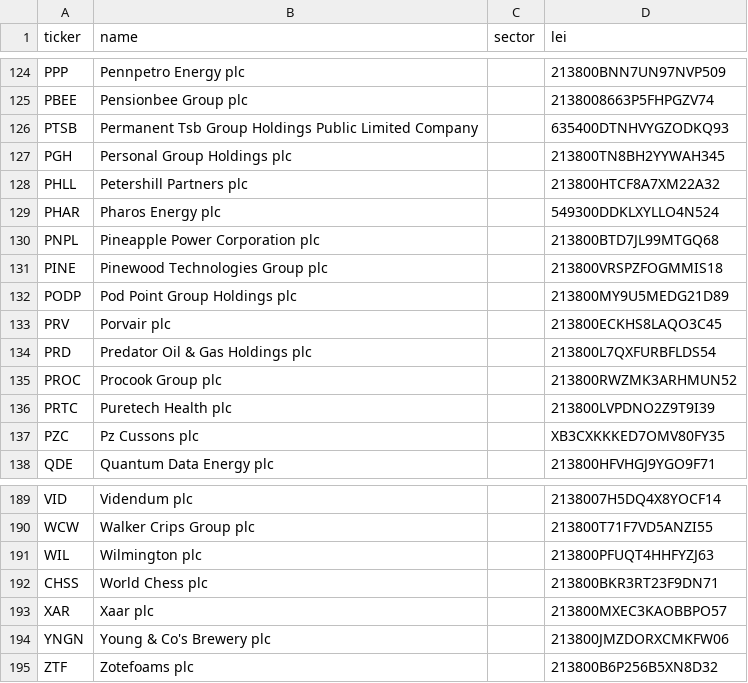
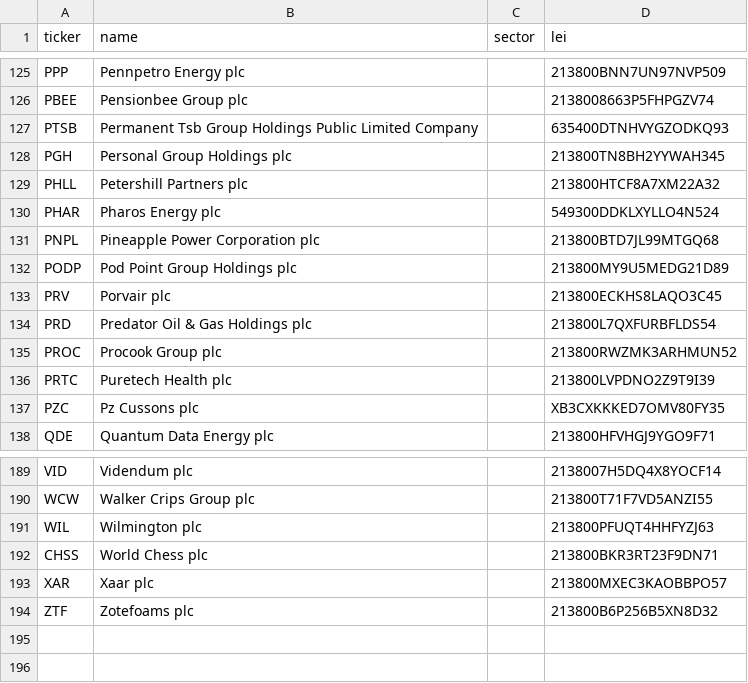
Before and after one commit to mzeeshanu/CompanyPaisa, a CSV file: data/curated/uk-main-market.csv, drawn as a sheet; only a part is shown, gaps mark what is left out; the diff covers the shown part only.

```diff
--- a/data/curated/uk-main-market.csv
+++ b/data/curated/uk-main-market.csv
@@ -130,3 +131,2 @@ PHAR,Pharos Energy plc,,549300DDKLXYLLO4N524
 PNPL,Pineapple Power Corporation plc,,213800BTD7JL99MTGQ68
-PINE,Pinewood Technologies Group plc,,213800VRSPZFOGMMIS18
 PODP,Pod Point Group Holdings plc,,213800MY9U5MEDG21D89
@@ -193,3 +193,2 @@ CHSS,World Chess plc,,213800BKR3RT23F9DN71
 XAR,Xaar plc,,213800MXEC3KAOBBPO57
-YNGN,Young & Co's Brewery plc,,213800JMZDORXCMKFW06
 ZTF,Zotefoams plc,,213800B6P256B5XN8D32
```
Also changed, not shown: 4 added rows and 3 removed rows elsewhere in this file, data/curated/anz-companies.csv, data/curated/eu-companies.csv, 17 other files.
